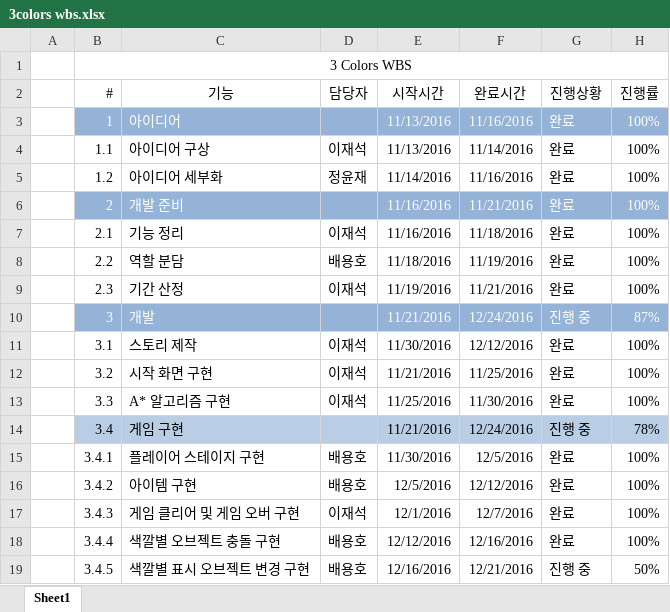
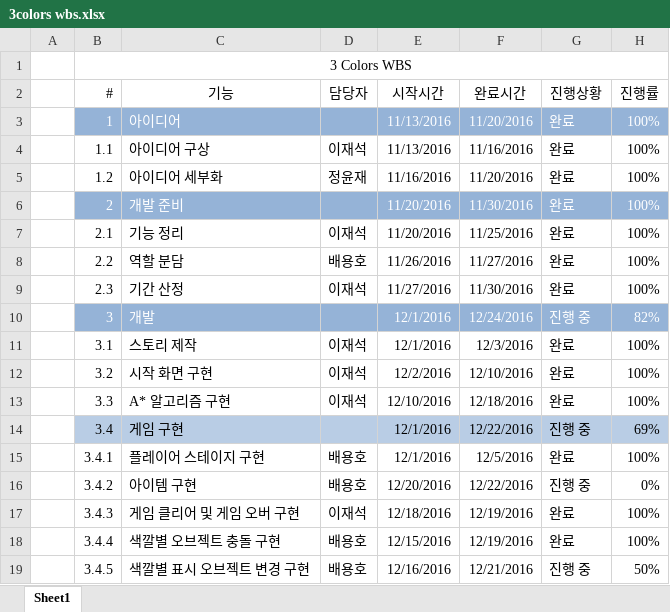
Before and after one commit to byh020907/3-colors, an Excel workbook: 이재석/3colors wbs.xlsx, sheet Sheet1, drawn as a sheet; only a part is shown; values as stored, in another font and other column widths than the file's, no borders; the diff covers the shown part only; the diff names each change by its address in the sheet, - before the commit and + after, or states it on an @@ line.

```diff
--- a/이재석/3colors wbs.xlsx (sheet Sheet1)
+++ b/이재석/3colors wbs.xlsx (sheet Sheet1)
-F3 (완료시간): 11/16/2016
+F3 (완료시간): 11/20/2016
-F4 (완료시간): 11/14/2016
+F4 (완료시간): 11/16/2016
-E5 (시작시간): 11/14/2016
+E5 (시작시간): 11/16/2016
-F5 (완료시간): 11/16/2016
+F5 (완료시간): 11/20/2016
-E6:E7 (시작시간): 11/16/2016
+E6:E7 (시작시간): 11/20/2016
-F6 (완료시간): 11/21/2016
+F6 (완료시간): 11/30/2016
-F7 (완료시간): 11/18/2016
+F7 (완료시간): 11/25/2016
-E8 (시작시간): 11/18/2016
+E8 (시작시간): 11/26/2016
-F8 (완료시간): 11/19/2016
+F8 (완료시간): 11/27/2016
-E9 (시작시간): 11/19/2016
+E9 (시작시간): 11/27/2016
-F9 (완료시간): 11/21/2016
+F9 (완료시간): 11/30/2016
-E10 (시작시간): 11/21/2016
+E10 (시작시간): 12/1/2016
-H10 (진행률): 87%
+H10 (진행률): 82%
-E11 (시작시간): 11/30/2016
+E11 (시작시간): 12/1/2016
-F11 (완료시간): 12/12/2016
+F11 (완료시간): 12/3/2016
-E12 (시작시간): 11/21/2016
+E12 (시작시간): 12/2/2016
-F12 (완료시간): 11/25/2016
+F12 (완료시간): 12/10/2016
-E13 (시작시간): 11/25/2016
+E13 (시작시간): 12/10/2016
-F13 (완료시간): 11/30/2016
+F13 (완료시간): 12/18/2016
-E14 (시작시간): 11/21/2016
+E14 (시작시간): 12/1/2016
-F14 (완료시간): 12/24/2016
+F14 (완료시간): 12/22/2016
-H14 (진행률): 78%
+H14 (진행률): 69%
-E15 (시작시간): 11/30/2016
+E15 (시작시간): 12/1/2016
-E16 (시작시간): 12/5/2016
+E16 (시작시간): 12/20/2016
-F16 (완료시간): 12/12/2016
+F16 (완료시간): 12/22/2016
-G16 (진행상황): 완료
+G16 (진행상황): 진행 중
-H16 (진행률): 100%
+H16 (진행률): 0%
-E17 (시작시간): 12/1/2016
+E17 (시작시간): 12/18/2016
-F17 (완료시간): 12/7/2016
+F17 (완료시간): 12/19/2016
-E18 (시작시간): 12/12/2016
+E18 (시작시간): 12/15/2016
-F18 (완료시간): 12/16/2016
+F18 (완료시간): 12/19/2016
```
Also changed, not shown: 3 added rows and 12 edited cells elsewhere in this sheet, 2 other files.
